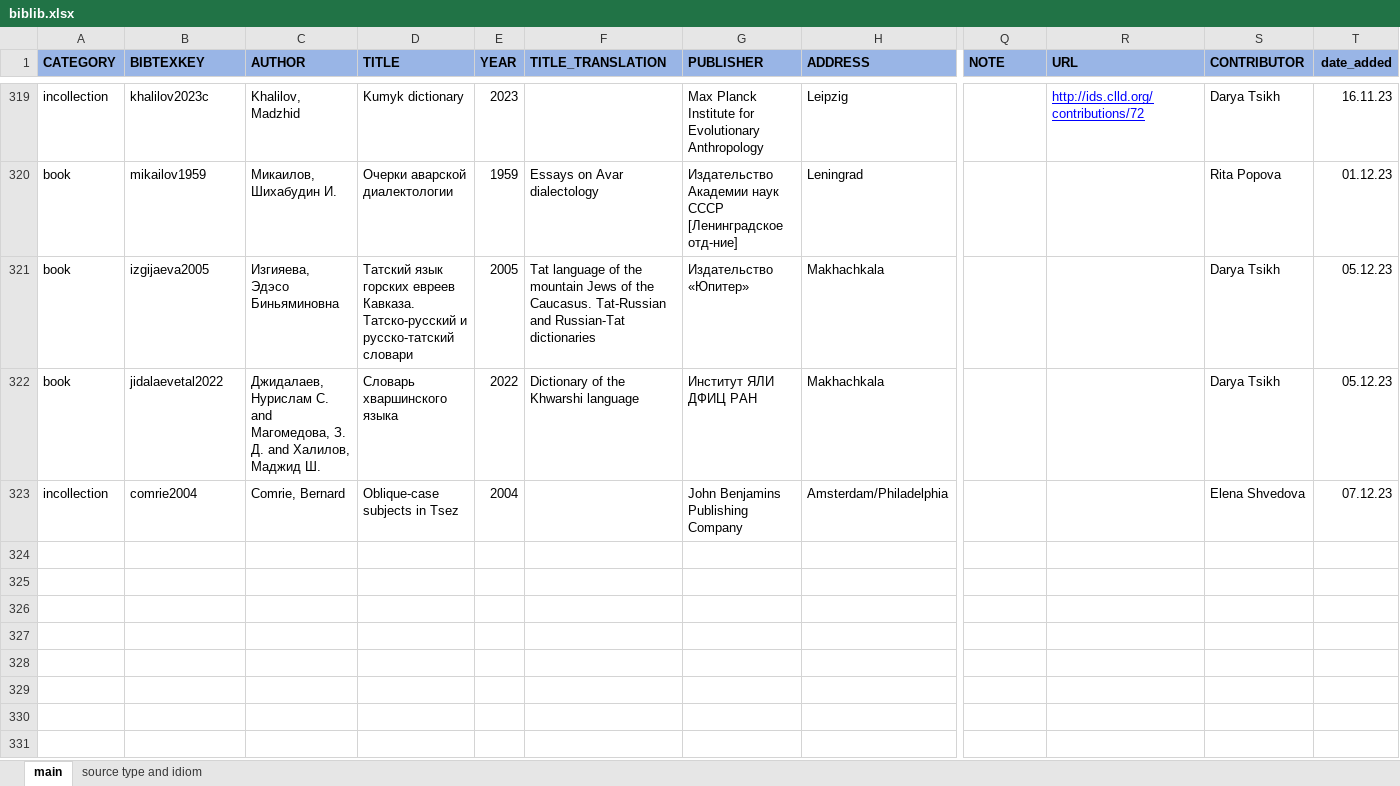
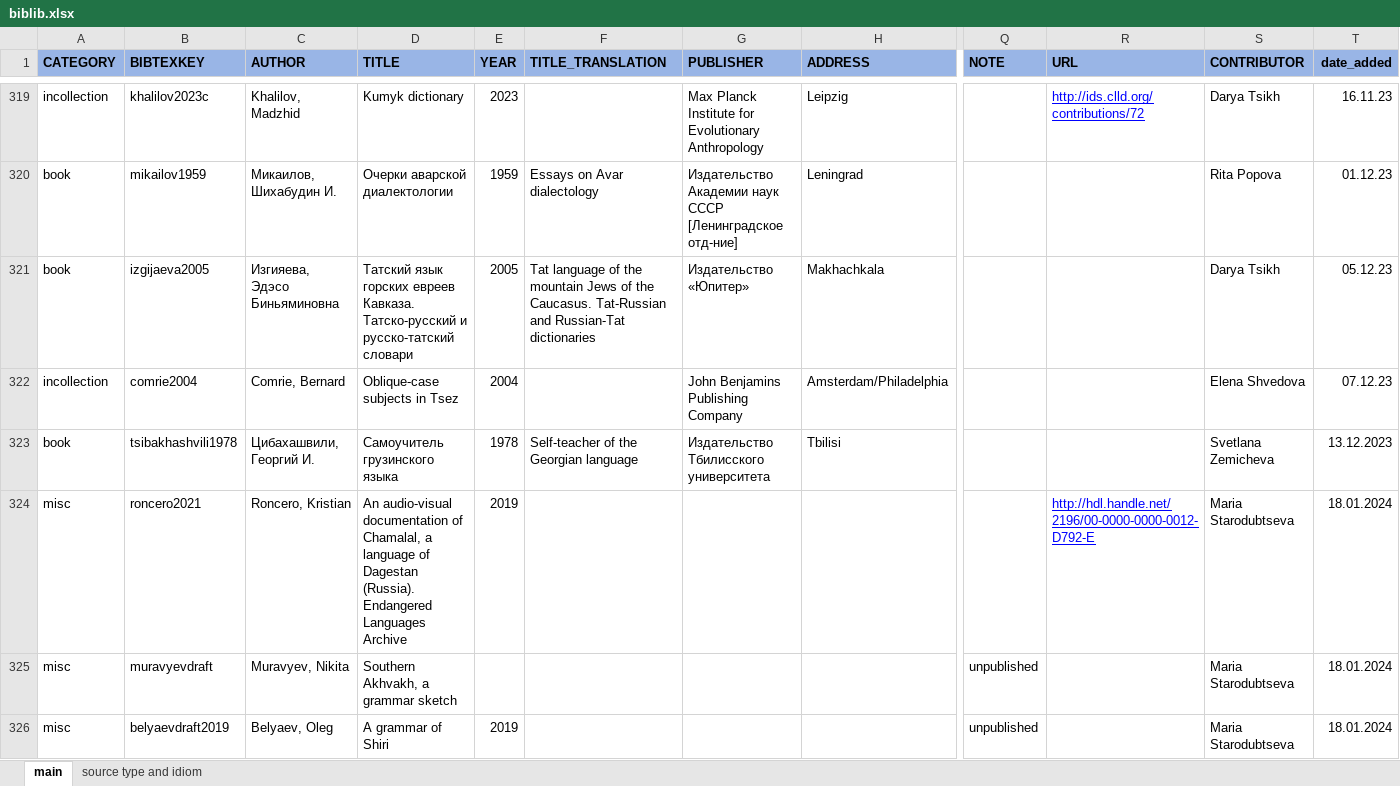
Before and after one commit to LingConLab/TALD, an Excel workbook: data/biblib.xlsx, sheet main, drawn as a sheet; only a part is shown, gaps mark what is left out; values as stored, in another font and other column widths than the file's, no borders; charts and pictures not drawn; removed rows and columns are numbered as before the commit, all else as after; rows hold the shown columns only; the diff covers the shown part only; the diff names each change by its address in the sheet, - before the commit and + after, or states it on an @@ line.

```diff
--- a/data/biblib.xlsx (sheet main)
+++ b/data/biblib.xlsx (sheet main)
-row 322: book | jidalaevetal2022 | Джидалаев, Нурислам С. and Магомедова, З. Д. and Халилов, Маджид Ш. | Словарь хваршинского языка | 2022 | Dictionary of the Khwarshi language | Институт ЯЛИ ДФИЦ РАН | Makhachkala |  |  | Darya Tsikh | 05.12.23
+row 323: book | tsibakhashvili1978 | Цибахашвили, Георгий И. | Самоучитель грузинского языка | 1978 | Self-teacher of the Georgian language | Издательство Тбилисского университета | Tbilisi |  |  | Svetlana Zemicheva | 13.12.2023
+row 324: misc | roncero2021 | Roncero, Kristian | An audio-visual documentation of Chamalal, a language of Dagestan (Russia). Endangered Languages Archive | 2019 |  |  |  |  | http://hdl.handle.net/2196/00-0000-0000-0012-D792-E | Maria Starodubtseva | 18.01.2024
+row 325: misc | muravyevdraft | Muravyev, Nikita | Southern Akhvakh, a grammar sketch |  |  |  |  | unpublished |  | Maria Starodubtseva | 18.01.2024
+row 326: misc | belyaevdraft2019 | Belyaev, Oleg | A grammar of Shiri | 2019 |  |  |  | unpublished |  | Maria Starodubtseva | 18.01.2024
```
Also changed, not shown: 6 added rows and 1 edited cell elsewhere in this sheet, sheet source type and idiom.
